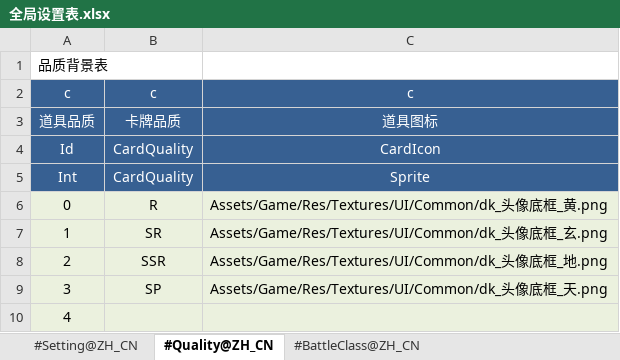
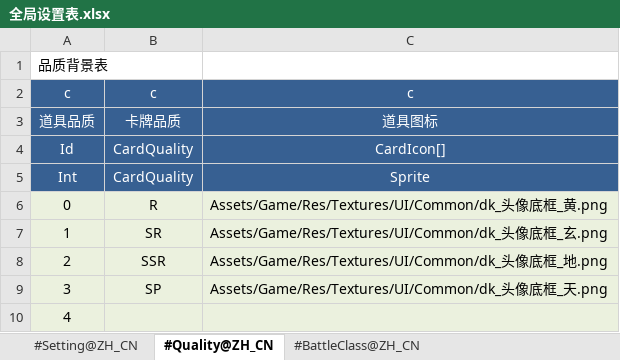
Before and after one commit to Jennal/GoPlay.Unity, an Excel workbook: Assets/Excels/全局设置表.xlsx, sheet #Quality@ZH_CN, drawn as a sheet; values as stored, in another font and other column widths than the file's, no borders; the diff names each change by its address in the sheet, - before the commit and + after, or states it on an @@ line.

```diff
--- a/Assets/Excels/全局设置表.xlsx (sheet #Quality@ZH_CN)
+++ b/Assets/Excels/全局设置表.xlsx (sheet #Quality@ZH_CN)
-C4: CardIcon
+C4: CardIcon[]
```
Also changed, not shown: 8 other files.
